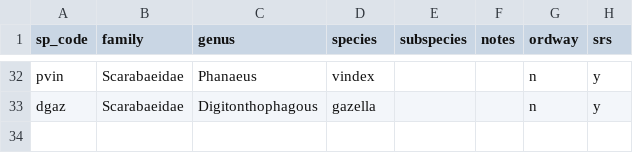
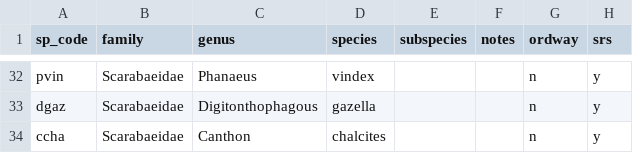
Before and after one commit to BrunaLab/corridor_beetles, a CSV file: corridor_docs/eric_ms_thesis/ms_data/data_raw/species_codes.csv, drawn as a sheet; only a part is shown, gaps mark what is left out; the diff names each change by its address in the sheet, - before the commit and + after, or states it on an @@ line.

```diff
--- a/corridor_docs/eric_ms_thesis/ms_data/data_raw/species_codes.csv
+++ b/corridor_docs/eric_ms_thesis/ms_data/data_raw/species_codes.csv
+row 34: ccha | Scarabaeidae | Canthon | chalcites |  |  | n | y
```
Also changed, not shown: corridor_docs/eric_ms_thesis/ms_data/data_raw/beetle_counts.csv, corridor_docs/eric_ms_thesis/ms_data/data_raw/samples.csv.
